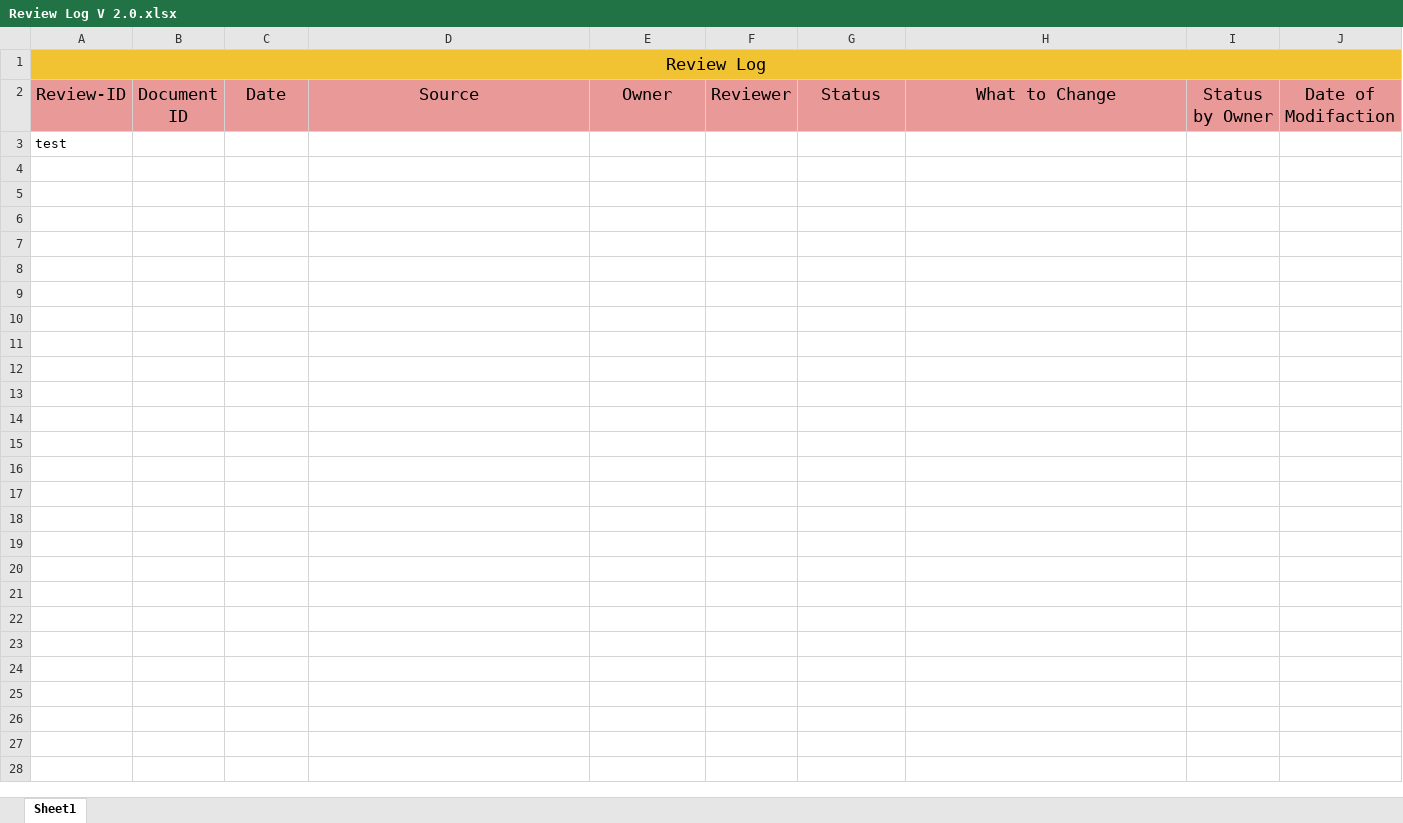
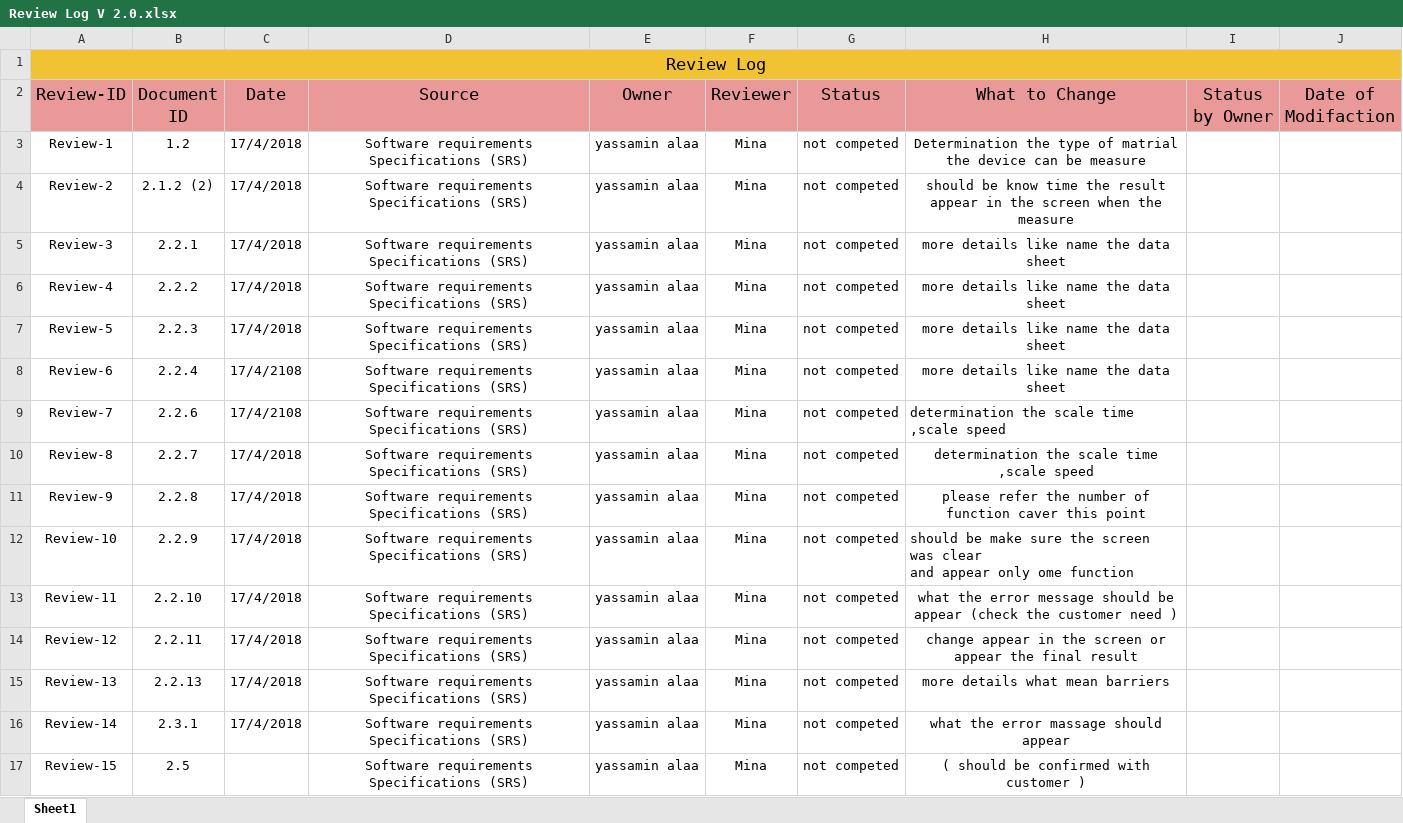
Before and after one commit to DigitalDistanceMeasurement/DDM, an Excel workbook: Documents/Review Log V 2.0.xlsx, sheet Sheet1, drawn as a sheet; values as stored, in another font and other column widths than the file's, no borders; removed rows and columns are numbered as before the commit, all else as after; ↵ is a line break in a cell; the diff names each change by its address in the sheet, - before the commit and + after, or states it on an @@ line.

Commit message:
Review result SRS

```diff
--- a/Documents/Review Log V 2.0.xlsx (sheet Sheet1)
+++ b/Documents/Review Log V 2.0.xlsx (sheet Sheet1)
-row 3: test
+row 3: Review-1 | 1.2 | 17/4/2018 | Software requirements Specifications (SRS) | yassamin alaa | Mina | not competed | Determination the type of matrial the device can be measure
+row 4: Review-2 | 2.1.2 (2) | 17/4/2018 | Software requirements Specifications (SRS) | yassamin alaa | Mina | not competed | should be know time the result appear in the screen when the measure
+row 5: Review-3 | 2.2.1 | 17/4/2018 | Software requirements Specifications (SRS) | yassamin alaa | Mina | not competed | more details like name the data sheet
+row 6: Review-4 | 2.2.2 | 17/4/2018 | Software requirements Specifications (SRS) | yassamin alaa | Mina | not competed | more details like name the data sheet
+row 7: Review-5 | 2.2.3 | 17/4/2018 | Software requirements Specifications (SRS) | yassamin alaa | Mina | not competed | more details like name the data sheet
+row 8: Review-6 | 2.2.4 | 17/4/2108 | Software requirements Specifications (SRS) | yassamin alaa | Mina | not competed | more details like name the data sheet
+row 9: Review-7 | 2.2.6 | 17/4/2108 | Software requirements Specifications (SRS) | yassamin alaa | Mina | not competed | determination the scale time ,scale speed
+row 10: Review-8 | 2.2.7 | 17/4/2018 | Software requirements Specifications (SRS) | yassamin alaa | Mina | not competed | determination the scale time ,scale speed
+row 11: Review-9 | 2.2.8 | 17/4/2018 | Software requirements Specifications (SRS) | yassamin alaa | Mina | not competed | please refer the number of function caver this point
+row 12: Review-10 | 2.2.9 | 17/4/2018 | Software requirements Specifications (SRS) | yassamin alaa | Mina | not competed | should be make sure the screen was clear ↵ and appear only ome function
+row 13: Review-11 | 2.2.10 | 17/4/2018 | Software requirements Specifications (SRS) | yassamin alaa | Mina | not competed | what the error message should be appear (check the customer need )
+row 14: Review-12 | 2.2.11 | 17/4/2018 | Software requirements Specifications (SRS) | yassamin alaa | Mina | not competed | change appear in the screen or appear the final result
+row 15: Review-13 | 2.2.13 | 17/4/2018 | Software requirements Specifications (SRS) | yassamin alaa | Mina | not competed | more details what mean barriers
+row 16: Review-14 | 2.3.1 | 17/4/2018 | Software requirements Specifications (SRS) | yassamin alaa | Mina | not competed | what the error massage should appear
+row 17: Review-15 | 2.5 |  | Software requirements Specifications (SRS) | yassamin alaa | Mina | not competed | ( should be confirmed with customer )
```
